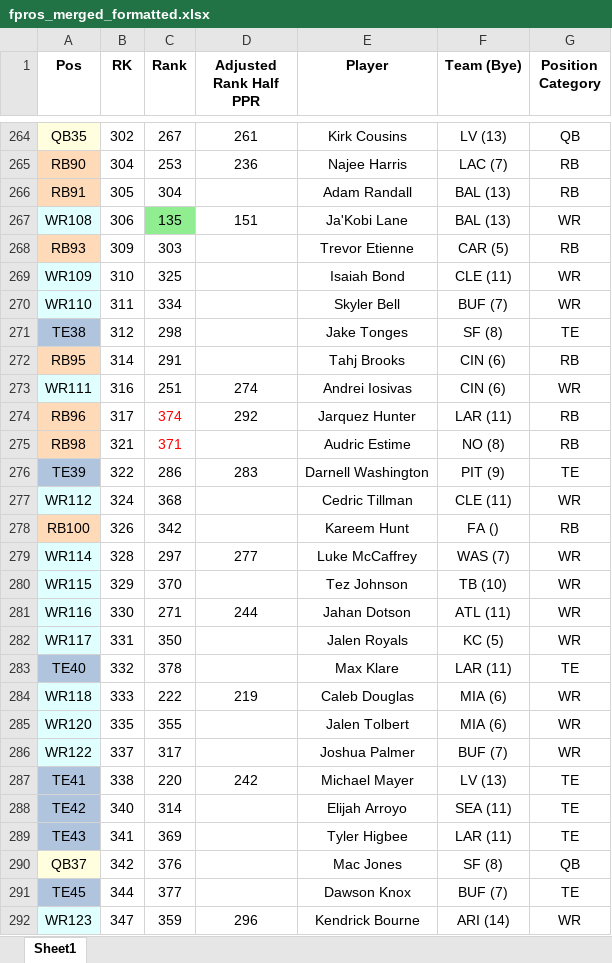
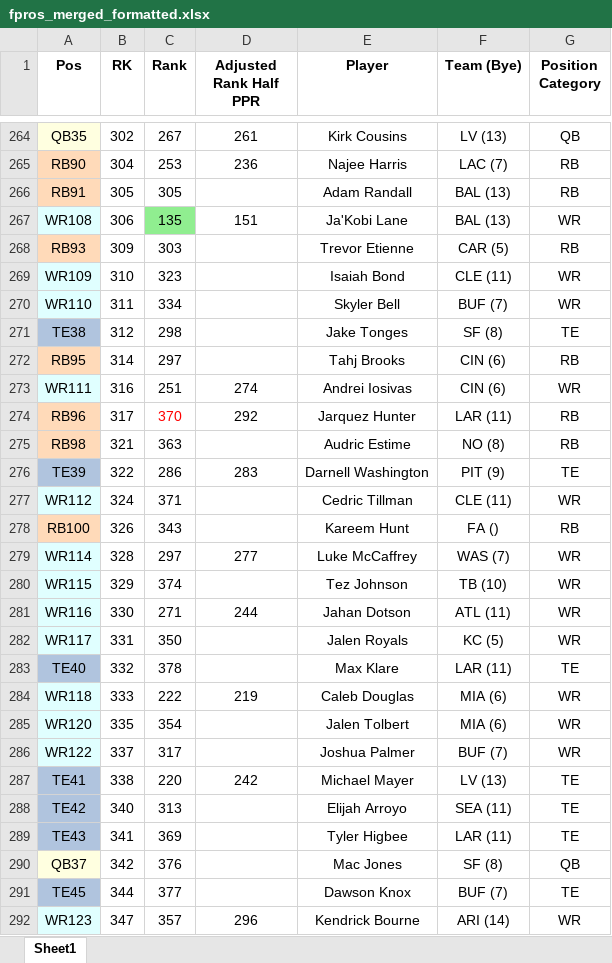
Before and after one commit to dsegundo2/RankingsDiff, an Excel workbook: frontend/public/data/2026/fpros/fpros_merged_formatted.xlsx, sheet Sheet1, drawn as a sheet; only a part is shown, gaps mark what is left out; values as stored, in another font and other column widths than the file's, no borders; the diff covers the shown part only; the diff names each change by its address in the sheet, - before the commit and + after, or states it on an @@ line.

```diff
--- a/frontend/public/data/2026/fpros/fpros_merged_formatted.xlsx (sheet Sheet1)
+++ b/frontend/public/data/2026/fpros/fpros_merged_formatted.xlsx (sheet Sheet1)
-C266 (Rank): 304
+C266 (Rank): 305
-C269 (Rank): 325
+C269 (Rank): 323
-C272 (Rank): 291
+C272 (Rank): 297
-C274 (Rank): 374
+C274 (Rank): 370
-C275 (Rank): 371
+C275 (Rank): 363
-C275 text colour: #FF0000
+C275 text colour: black
-C277 (Rank): 368
+C277 (Rank): 371
-C278 (Rank): 342
+C278 (Rank): 343
-C280 (Rank): 370
+C280 (Rank): 374
-C285 (Rank): 355
+C285 (Rank): 354
-C288 (Rank): 314
+C288 (Rank): 313
-C292 (Rank): 359
+C292 (Rank): 357
```
Also changed, not shown: 26 edited cells and cell formats elsewhere in this sheet, frontend/public/data/2026/espn/merged_formatted.xlsx, 11 other files.
